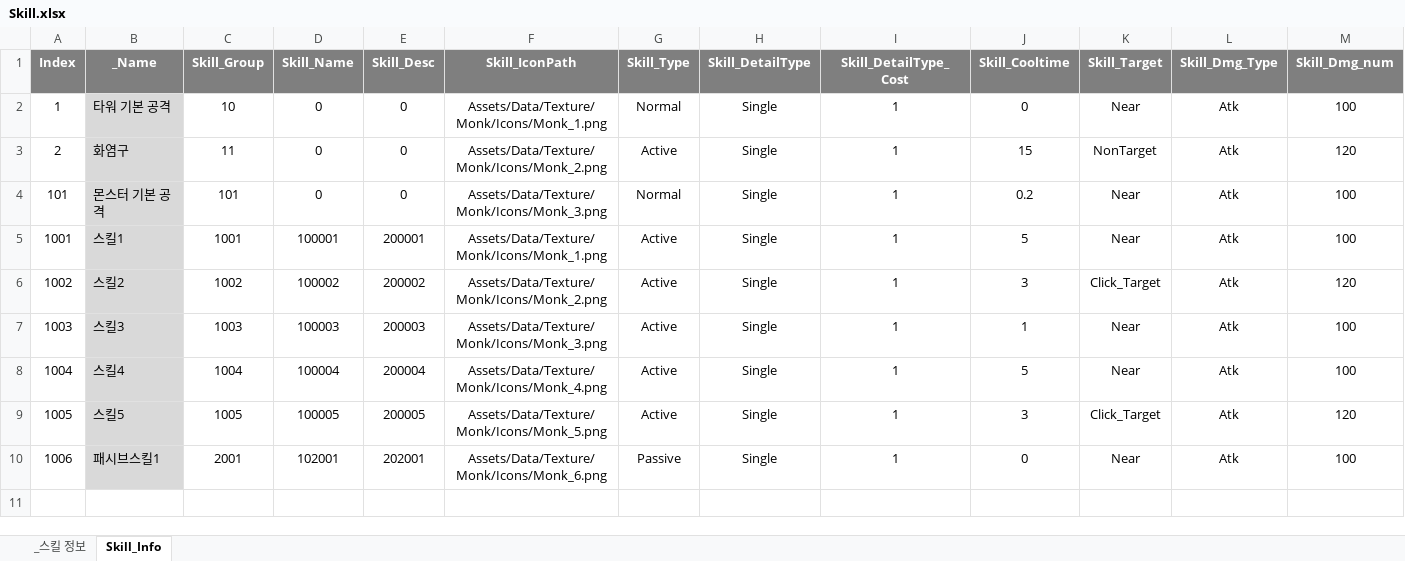
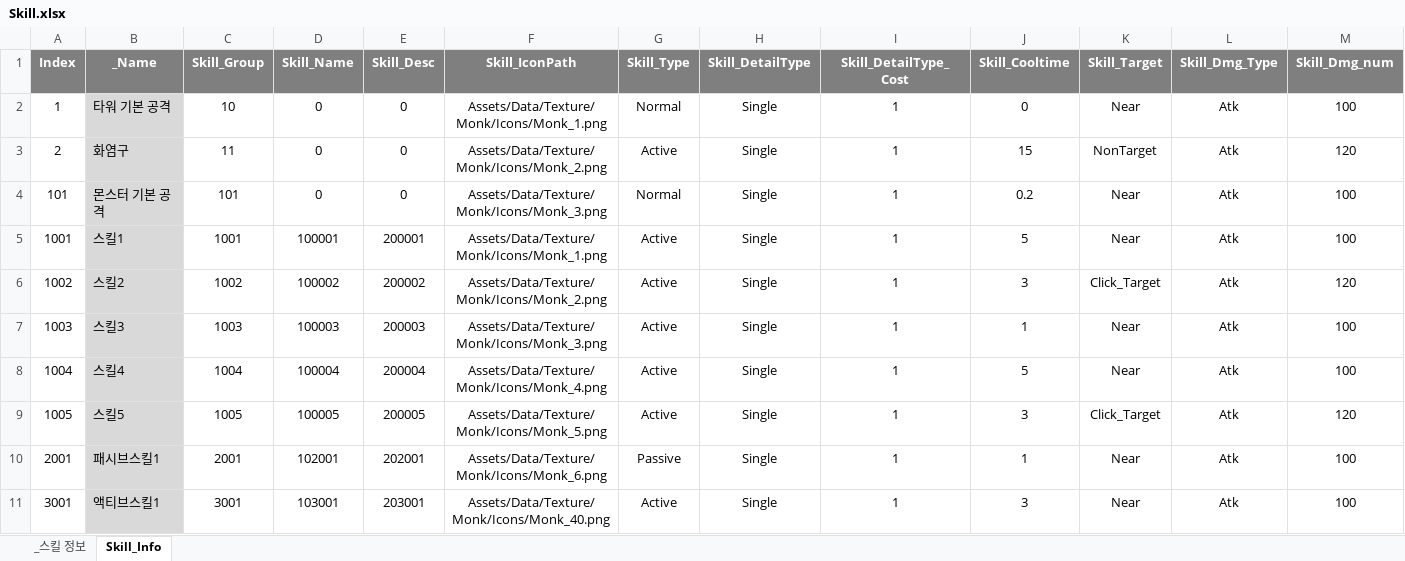
Before and after one commit to leejaepyeong/ProjectB, an Excel workbook: Table/Skill.xlsx, sheet Skill_Info, drawn as a sheet; only a part is shown; values as stored, in another font and other column widths than the file's, no borders; rows hold the shown columns only; the diff names each change by its address in the sheet, - before the commit and + after, or states it on an @@ line.

```diff
--- a/Table/Skill.xlsx (sheet Skill_Info)
+++ b/Table/Skill.xlsx (sheet Skill_Info)
-A10 (Index): 1006
+A10 (Index): 2001
-J10 (Skill_Cooltime): 0
+J10 (Skill_Cooltime): 1
+row 11: 3001 | 액티브스킬1 | 3001 | 103001 | 203001 | Assets/Data/Texture/Monk/Icons/Monk_40.png | Active | Single | 1 | 3 | Near | Atk | 100
```
Also changed, not shown: Table/StatReward.xlsx, 9 other files.
